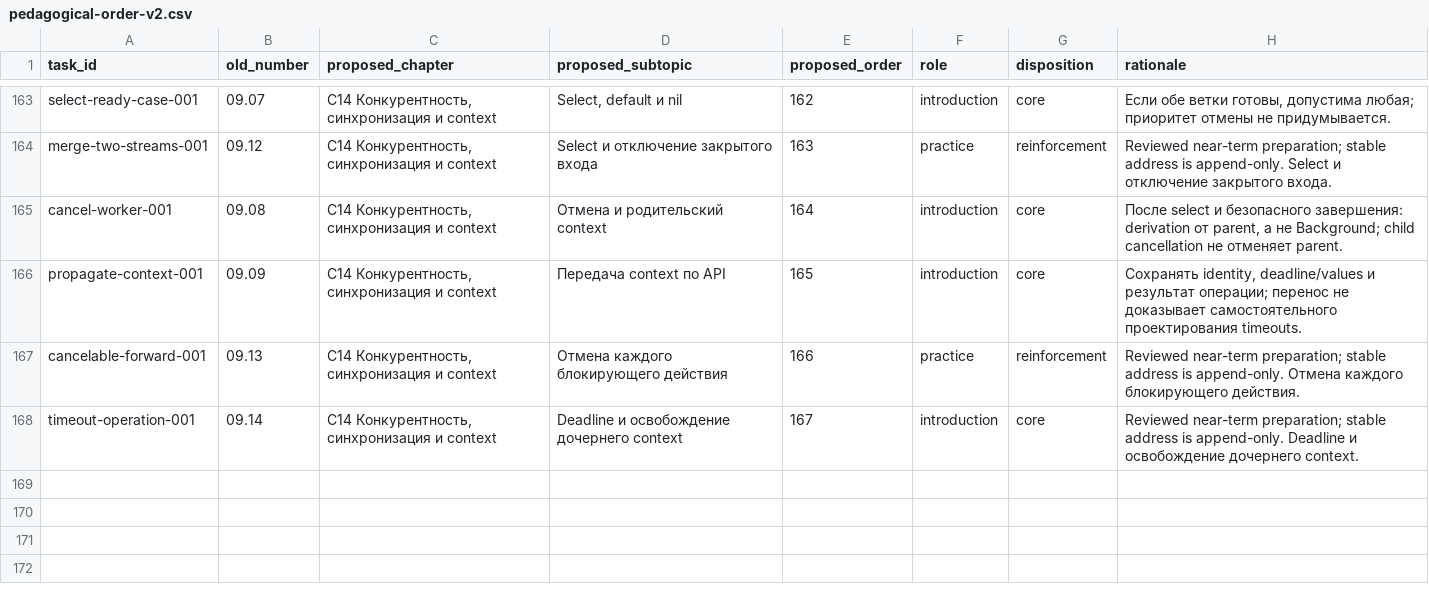
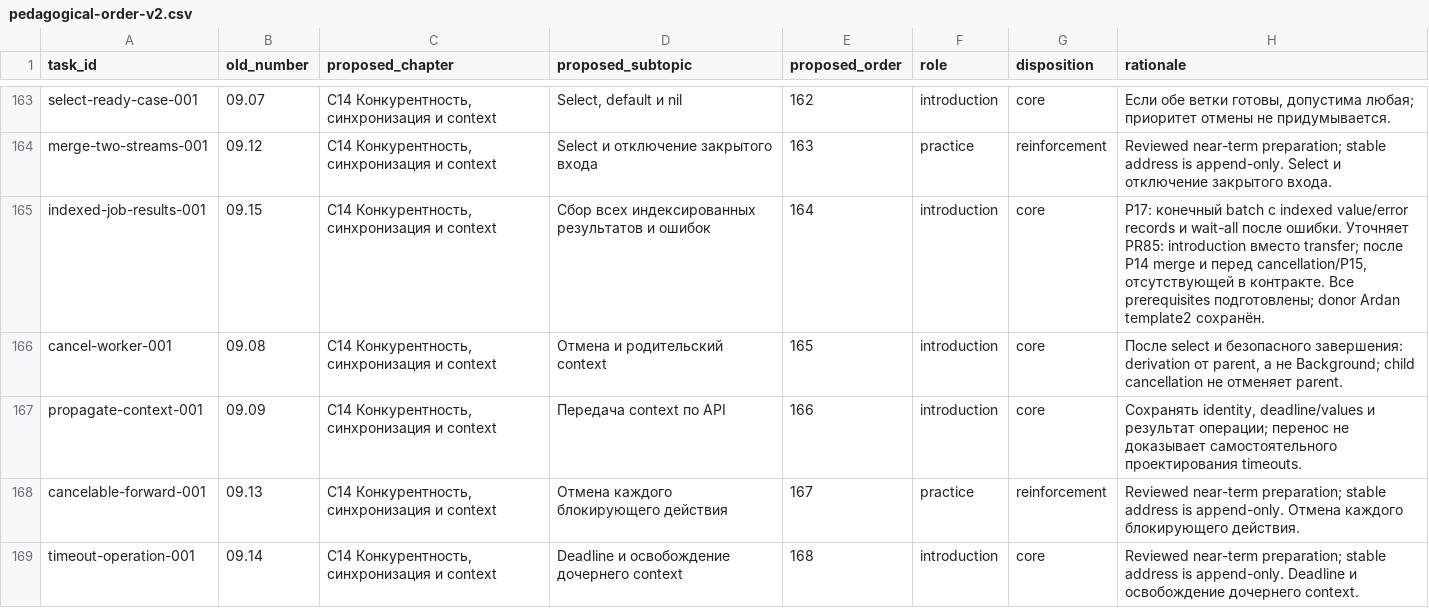
Before and after one commit to EarthMoonTransit/go-learn, a CSV file: curriculum/plans/pedagogical-order-v2.csv, drawn as a sheet; only a part is shown, gaps mark what is left out.

```diff
--- a/curriculum/plans/pedagogical-order-v2.csv
+++ b/curriculum/plans/pedagogical-order-v2.csv
@@ -164,5 +164,6 @@ select-ready-case-001,09.07,"C14 Конкурентность, синхрони
 merge-two-streams-001,09.12,"C14 Конкурентность, синхронизация и context",Select и отключение закрытого входа,163,practice,reinforcement,Reviewed near-term preparation; stable address is append-only. Select и отключение закрытого входа.
-cancel-worker-001,09.08,"C14 Конкурентность, синхронизация и context",Отмена и родительский context,164,introduction,core,"После select и безопасного завершения: derivation от parent, а не Background; child cancellation не отменяет parent."
-propagate-context-001,09.09,"C14 Конкурентность, синхронизация и context",Передача context по API,165,introduction,core,"Сохранять identity, deadline/values и результат операции; перенос не доказывает самостоятельного проектирования timeouts."
-cancelable-forward-001,09.13,"C14 Конкурентность, синхронизация и context",Отмена каждого блокирующего действия,166,practice,reinforcement,Reviewed near-term preparation; stable address is append-only. Отмена каждого блокирующего действия.
-timeout-operation-001,09.14,"C14 Конкурентность, синхронизация и context",Deadline и освобождение дочернего context,167,introduction,core,Reviewed near-term preparation; stable address is append-only. Deadline и освобождение дочернего context.
+indexed-job-results-001,09.15,"C14 Конкурентность, синхронизация и context",Сбор всех индексированных результатов и ошибок,164,introduction,core,"P17: конечный batch с indexed value/error records и wait-all после ошибки. Уточняет PR85: introduction вместо transfer; после P14 merge и перед cancellation/P15, отсутствующей в контракте. Все prerequisites подготовлены; donor Ardan template2 сохранён."
+cancel-worker-001,09.08,"C14 Конкурентность, синхронизация и context",Отмена и родительский context,165,introduction,core,"После select и безопасного завершения: derivation от parent, а не Background; child cancellation не отменяет parent."
+propagate-context-001,09.09,"C14 Конкурентность, синхронизация и context",Передача context по API,166,introduction,core,"Сохранять identity, deadline/values и результат операции; перенос не доказывает самостоятельного проектирования timeouts."
+cancelable-forward-001,09.13,"C14 Конкурентность, синхронизация и context",Отмена каждого блокирующего действия,167,practice,reinforcement,Reviewed near-term preparation; stable address is append-only. Отмена каждого блокирующего действия.
+timeout-operation-001,09.14,"C14 Конкурентность, синхронизация и context",Deadline и освобождение дочернего context,168,introduction,core,Reviewed near-term preparation; stable address is append-only. Deadline и освобождение дочернего context.
```
Also changed, not shown: 6 other files.
